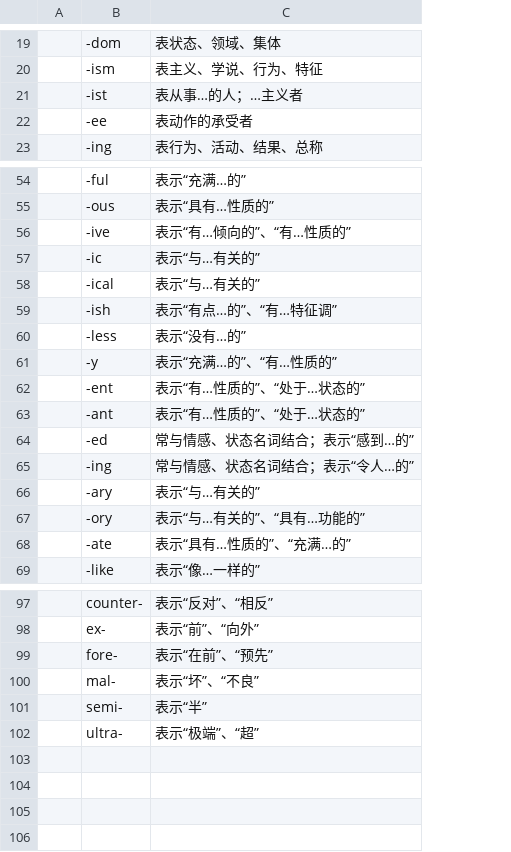
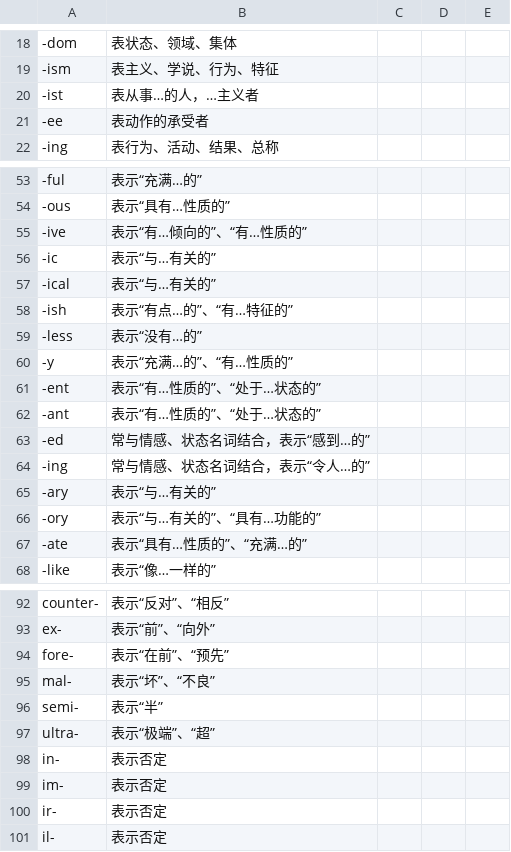
Before and after one commit to julie1m1/english-word-suffix-explorer, a CSV file: data/Suffix_Ref.csv, drawn as a sheet; only a part is shown, gaps mark what is left out; removed rows and columns are numbered as before the commit, all else as after; the diff covers the shown part only; the diff names each change by its address in the sheet, - before the commit and + after, or states it on an @@ line.

```diff
--- a/data/Suffix_Ref.csv
+++ b/data/Suffix_Ref.csv
-column A, empty
+column C, empty
+column D, empty
+column E, empty
-B20: 表从事…的人；…主义者
+B20: 表从事…的人，…主义者
-B58: 表示“有点…的”、“有…特征调”
+B58: 表示“有点…的”、“有…特征的”
-B63: 常与情感、状态名词结合；表示“感到…的”
+B63: 常与情感、状态名词结合，表示“感到…的”
-B64: 常与情感、状态名词结合；表示“令人…的”
+B64: 常与情感、状态名词结合，表示“令人…的”
@@ row 81 moved to row 98: in- @@
@@ row 82 moved to row 99: im- @@
@@ row 83 moved to row 100: ir- @@
@@ row 84 moved to row 101: il- @@
```
Also changed, not shown: 1 removed row and 36 edited cells elsewhere in this file.
